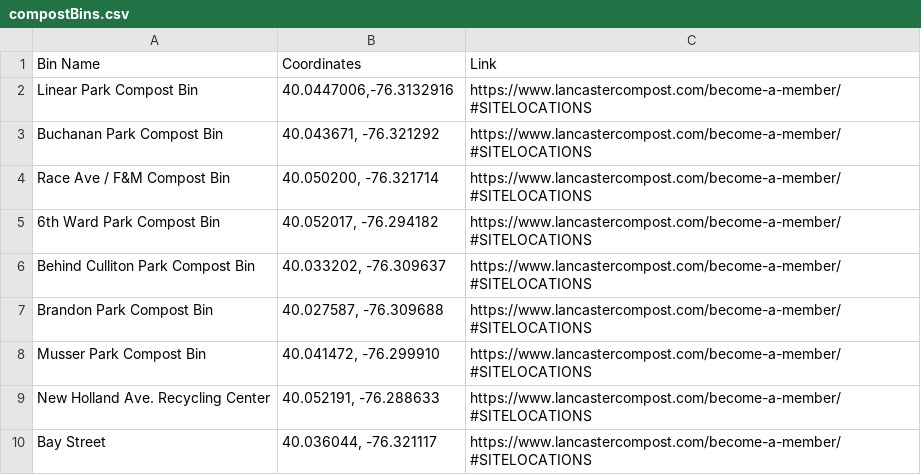
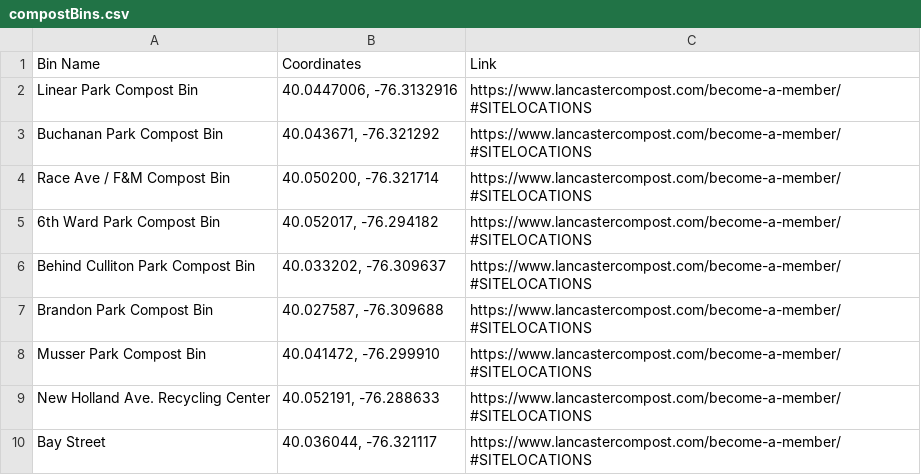
Before and after one commit to iibrahemali/urbanforestry, a CSV file: app/src/main/assets/compostBins.csv, drawn as a sheet.

Commit message:
Update compostBins.csv

```diff
--- a/app/src/main/assets/compostBins.csv
+++ b/app/src/main/assets/compostBins.csv
@@ -1,3 +1,3 @@
 Bin Name,Coordinates,Link
-Linear Park Compost Bin,"40.0447006,-76.3132916",https://www.lancastercompost.com/become-a-member/#SITELOCATIONS
+Linear Park Compost Bin,"40.0447006, -76.3132916",https://www.lancastercompost.com/become-a-member/#SITELOCATIONS
 Buchanan Park Compost Bin,"40.043671, -76.321292",https://www.lancastercompost.com/become-a-member/#SITELOCATIONS
```
